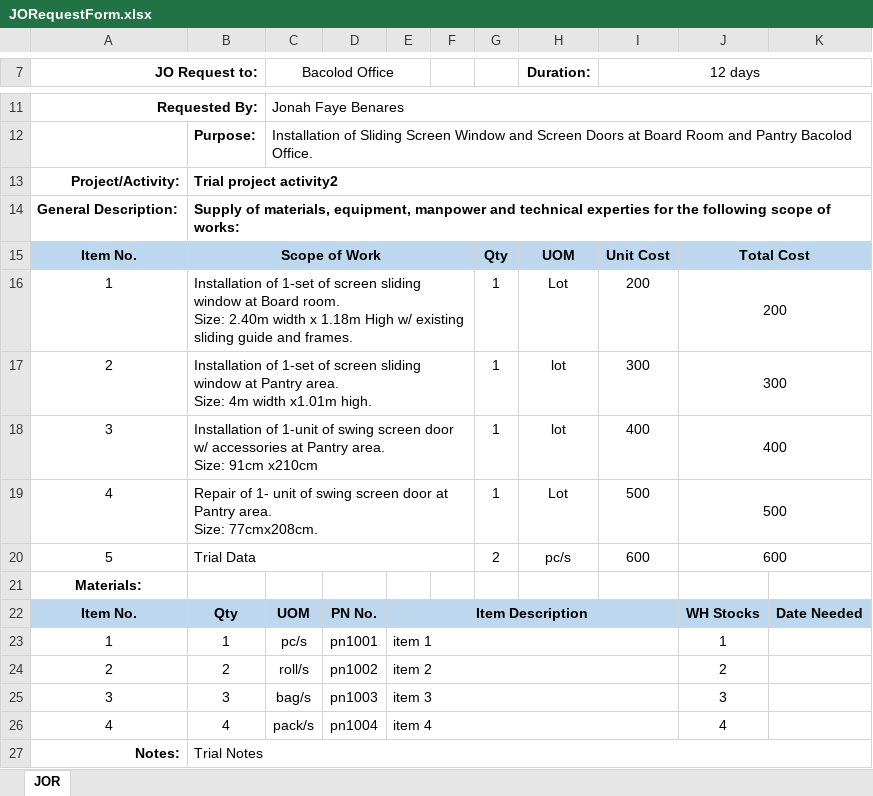
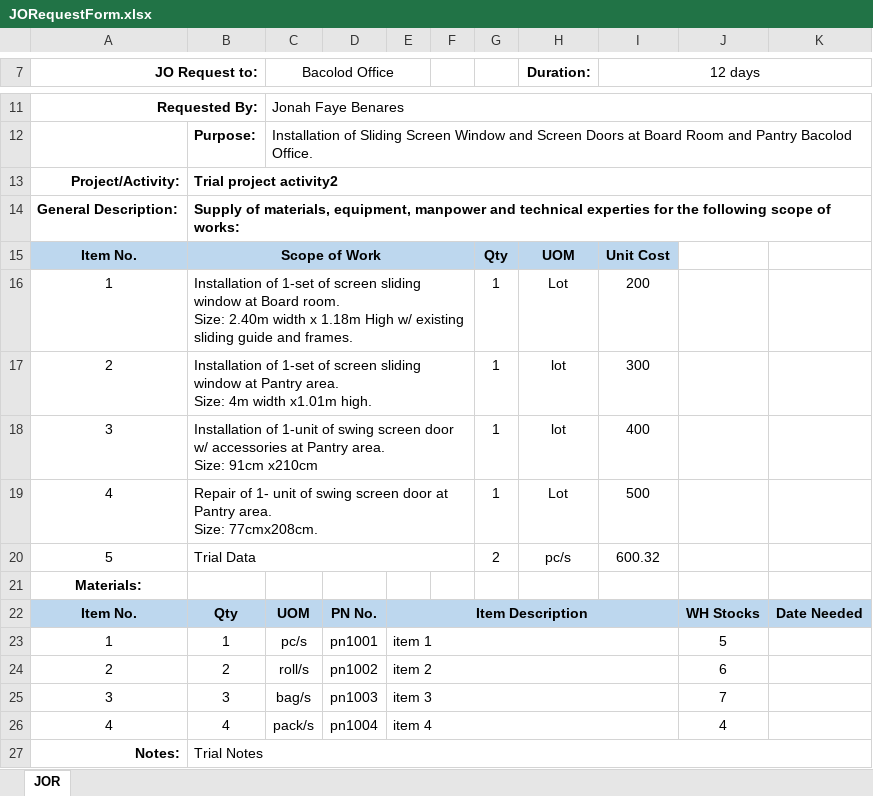
Before and after one commit to JonahBenares/new_purchasing, an Excel workbook: storage/app/imports/JORequestForm.xlsx, sheet JOR, drawn as a sheet; only a part is shown, gaps mark what is left out; values as stored, in another font and other column widths than the file's, no borders; charts and pictures not drawn; the diff names each change by its address in the sheet, - before the commit and + after, or states it on an @@ line.

```diff
--- a/storage/app/imports/JORequestForm.xlsx (sheet JOR)
+++ b/storage/app/imports/JORequestForm.xlsx (sheet JOR)
-J15: Total Cost
+J15: (empty)
-J15:K15 fill: #BDD7EE
+J15:K15 fill: none
-J15:K15 merged
-J16: 200
+J16: (empty)
-J16:K16 merged
-J17: 300
+J17: (empty)
-J17:K17 merged
-J18: 400
+J18: (empty)
-J18:K18 merged
-J19: 500
+J19: (empty)
-J19:K19 merged
-I20 (12 days): 600
+I20 (12 days): 600.32
-J20: 600
+J20: (empty)
-J20:K20 merged
-J23: 1
+J23: 5
-J24: 2
+J24: 6
-J25: 3
+J25: 7
```
Also changed, not shown: charts or pictures, public/storage/upload_format/JORequestForm.xlsx, storage/app/upload_format/JORequestForm.xlsx, 3 other files.
